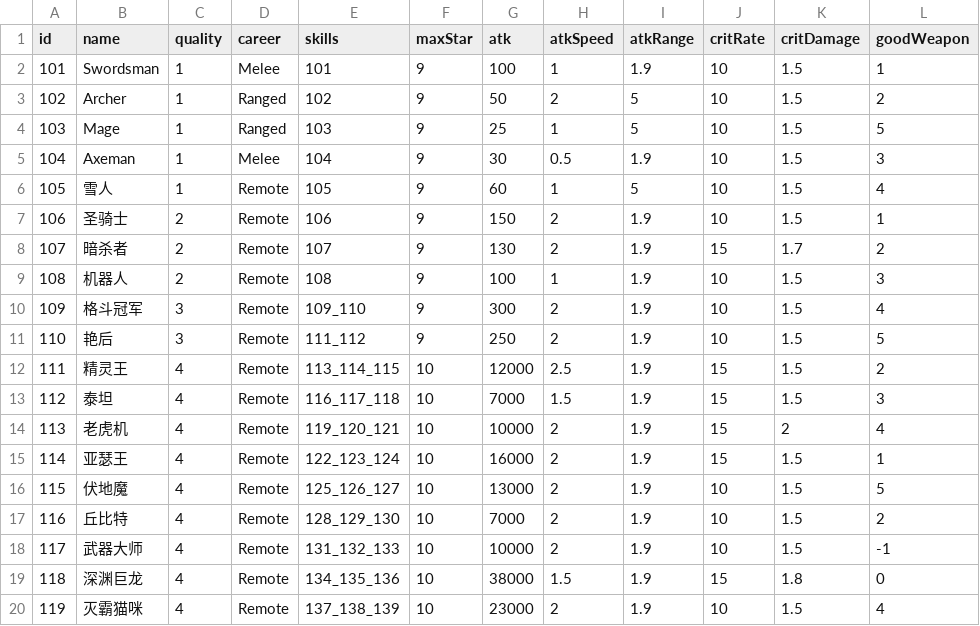
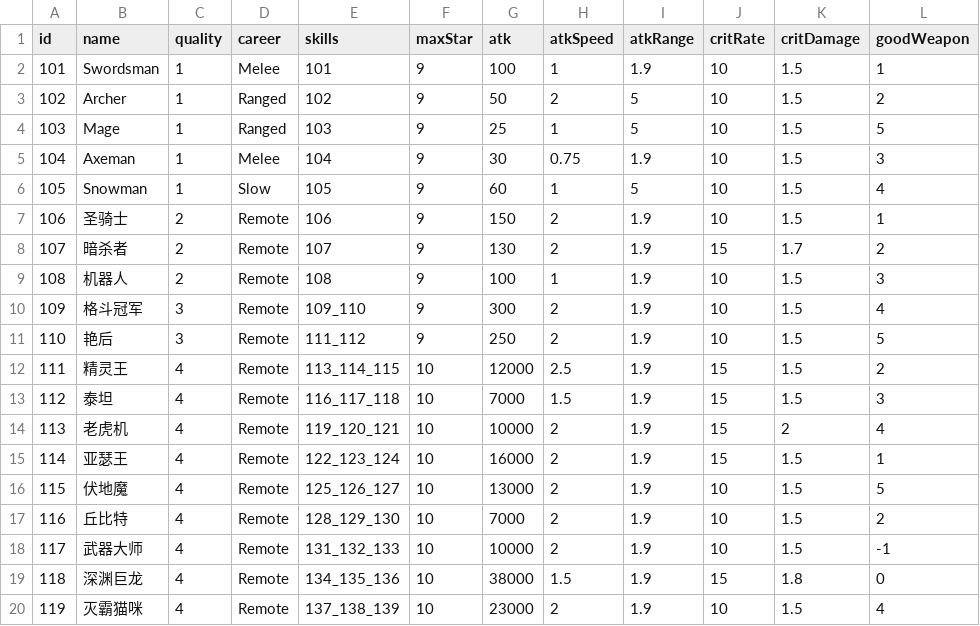
Before and after one commit to coder-hp/MergeDefense, a CSV file: MergeDefense/Assets/Excel/hero.csv, drawn as a sheet; only a part is shown; the diff names each change by its address in the sheet, - before the commit and + after, or states it on an @@ line.

```diff
--- a/MergeDefense/Assets/Excel/hero.csv
+++ b/MergeDefense/Assets/Excel/hero.csv
-H5 (atkSpeed): 0.5
+H5 (atkSpeed): 0.75
-B6 (name): 雪人
+B6 (name): Snowman
-D6 (career): Remote
+D6 (career): Slow
```
Also changed, not shown: 1 other file.
